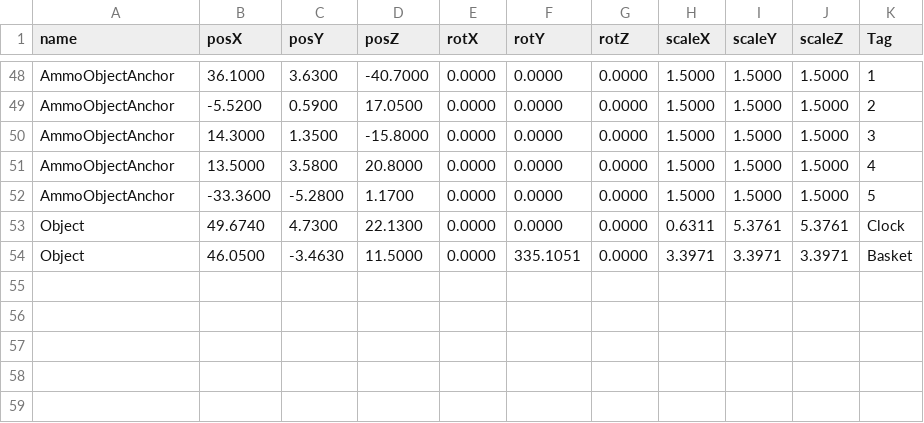
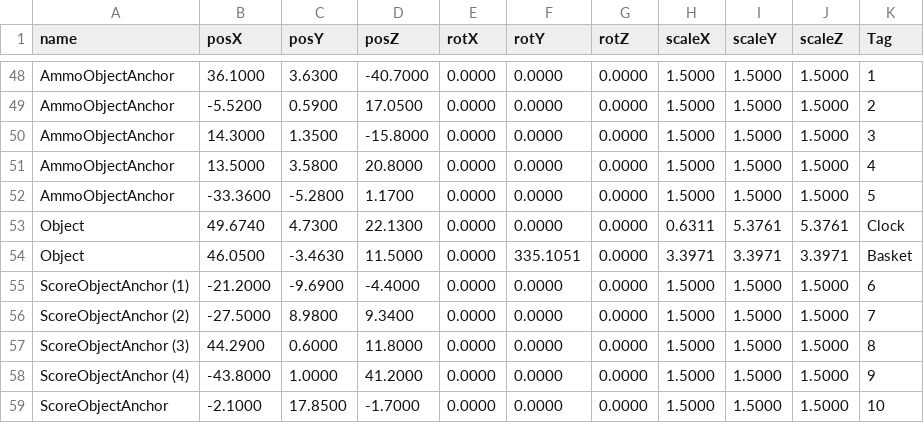
Before and after one commit to wizgame2023/2025afterGame, a CSV file: 2025afterGame/media/Stage/positions.csv, drawn as a sheet; only a part is shown, gaps mark what is left out.

Commit message:
チェックポイントが出るアンカーを増加

```diff
--- a/2025afterGame/media/Stage/positions.csv
+++ b/2025afterGame/media/Stage/positions.csv
@@ -54 +54,6 @@ Object,49.6740,4.7300,22.1300,0.0000,0.0000,0.0000,0.6311,5.3761,5.3761,Clock
 Object,46.0500,-3.4630,11.5000,0.0000,335.1051,0.0000,3.3971,3.3971,3.3971,Basket
+ScoreObjectAnchor (1),-21.2000,-9.6900,-4.4000,0.0000,0.0000,0.0000,1.5000,1.5000,1.5000,6
+ScoreObjectAnchor (2),-27.5000,8.9800,9.3400,0.0000,0.0000,0.0000,1.5000,1.5000,1.5000,7
+ScoreObjectAnchor (3),44.2900,0.6000,11.8000,0.0000,0.0000,0.0000,1.5000,1.5000,1.5000,8
+ScoreObjectAnchor (4),-43.8000,1.0000,41.2000,0.0000,0.0000,0.0000,1.5000,1.5000,1.5000,9
+ScoreObjectAnchor,-2.1000,17.8500,-1.7000,0.0000,0.0000,0.0000,1.5000,1.5000,1.5000,10
```
